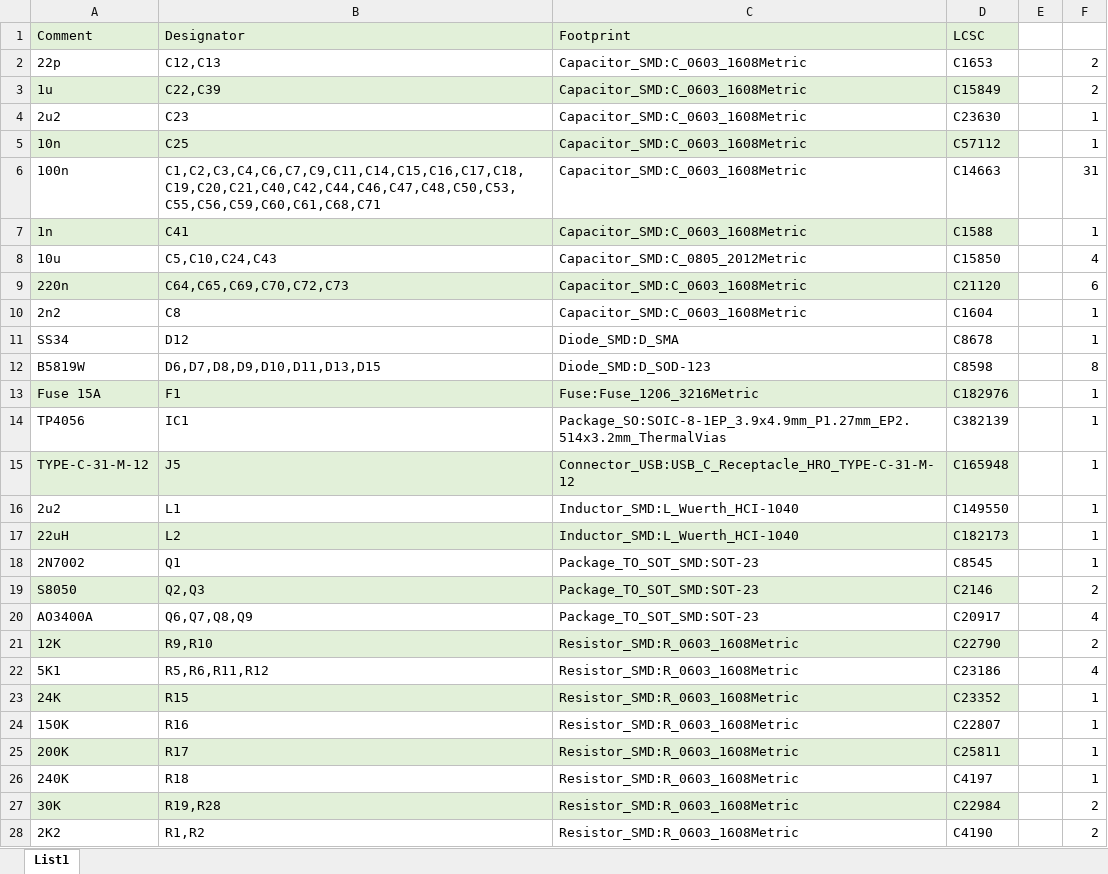
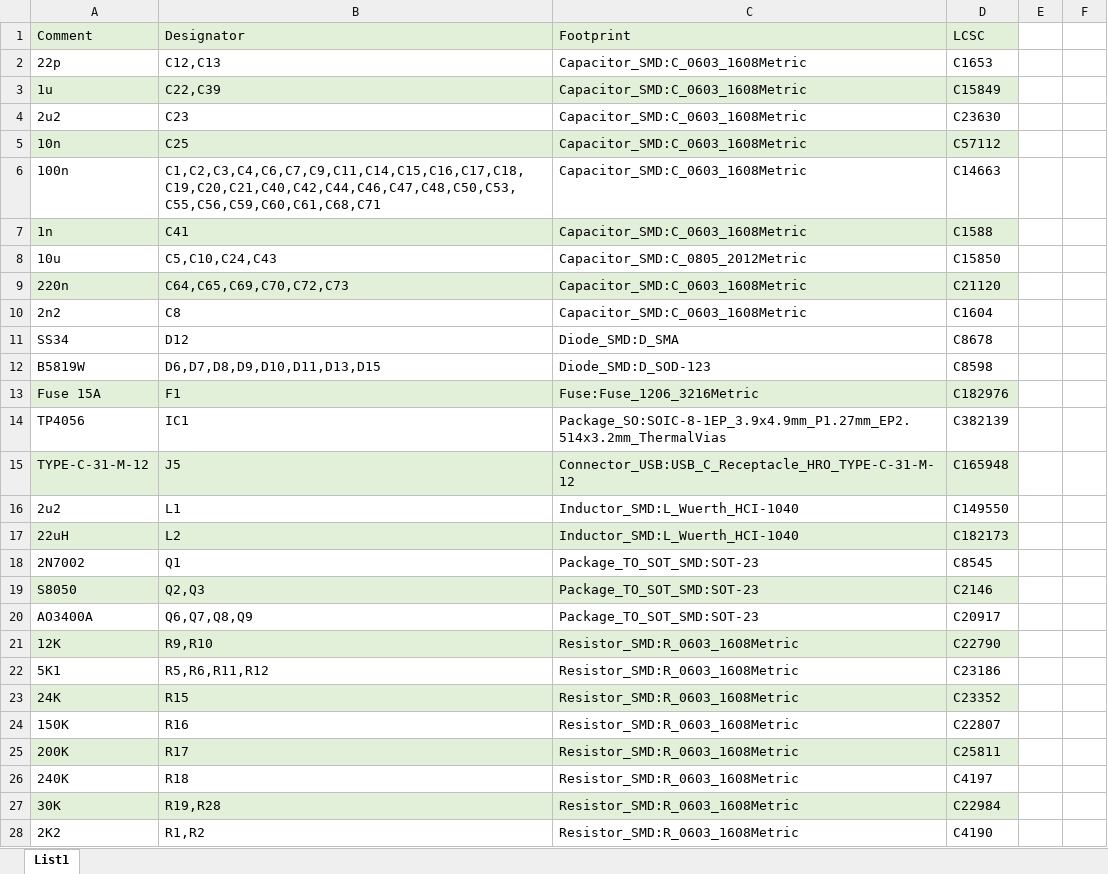
Before and after one commit to Vedatori/TrackJet, an Excel workbook: Hardware/TrackJet_H01/BOM.xlsx, sheet List1, drawn as a sheet; only a part is shown; values as stored, in another font and other column widths than the file's, no borders; the diff covers the shown part only; the diff names each change by its address in the sheet, - before the commit and + after, or states it on an @@ line.

Commit message:
Updated manufacturing data

```diff
--- a/Hardware/TrackJet_H01/BOM.xlsx (sheet List1)
+++ b/Hardware/TrackJet_H01/BOM.xlsx (sheet List1)
-F2:F3: 2
+F2:F3: (empty)
-F4:F5: 1
+F4:F5: (empty)
-F6: 31
+F6: (empty)
-F7: 1
+F7: (empty)
-F8: 4
+F8: (empty)
-F9: 6
+F9: (empty)
-F10:F11: 1
+F10:F11: (empty)
-F12: 8
+F12: (empty)
-F13:F18: 1
+F13:F18: (empty)
-F19: 2
+F19: (empty)
-F20: 4
+F20: (empty)
-F21: 2
+F21: (empty)
-F22: 4
+F22: (empty)
-F23:F26: 1
+F23:F26: (empty)
-F27:F28: 2
+F27:F28: (empty)
```
Also changed, not shown: 3 removed rows and 22 edited cells elsewhere in this sheet, Hardware/TrackJet_H01/Centroid.xlsx, 5 other files.
